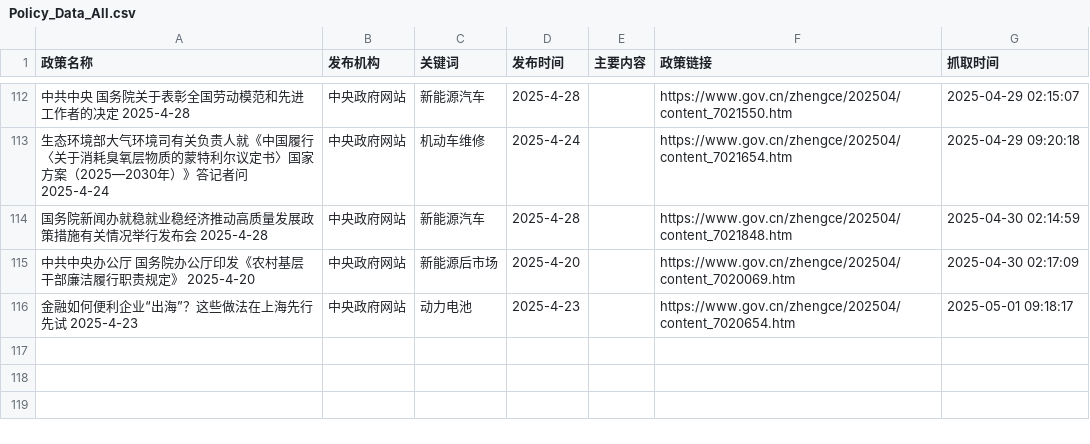
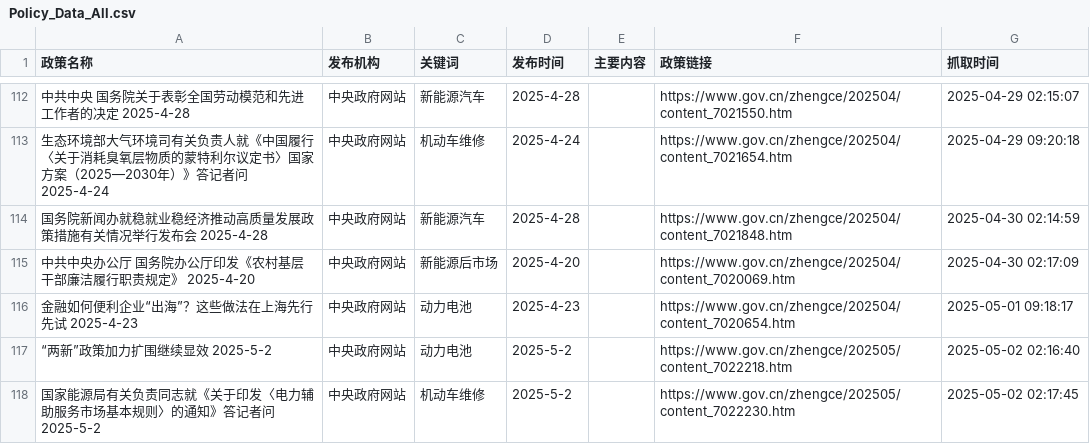
Before and after one commit to TianyuGao12/AutoPolicy_forApril, a CSV file: Policy_Data_All.csv, drawn as a sheet; only a part is shown, gaps mark what is left out; the diff names each change by its address in the sheet, - before the commit and + after, or states it on an @@ line.

```diff
--- a/Policy_Data_All.csv
+++ b/Policy_Data_All.csv
+row 117: “两新”政策加力扩围继续显效 2025-5-2 | 中央政府网站 | 动力电池 | 2025-5-2 |  | https://www.gov.cn/zhengce/202505/content_7022218.htm | 2025-05-02 02:16:40
+row 118: 国家能源局有关负责同志就《关于印发〈电力辅助服务市场基本规则〉的通知》答记者问 2025-5-2 | 中央政府网站 | 机动车维修 | 2025-5-2 |  | https://www.gov.cn/zhengce/202505/content_7022230.htm | 2025-05-02 02:17:45
```
Also changed, not shown: 2 other files.
